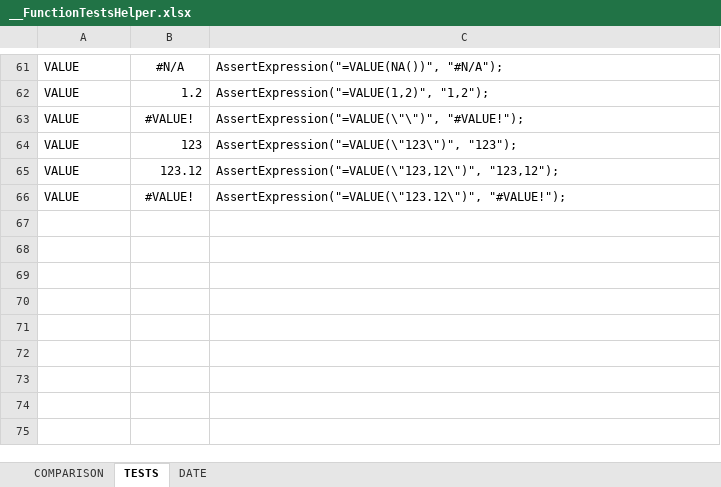
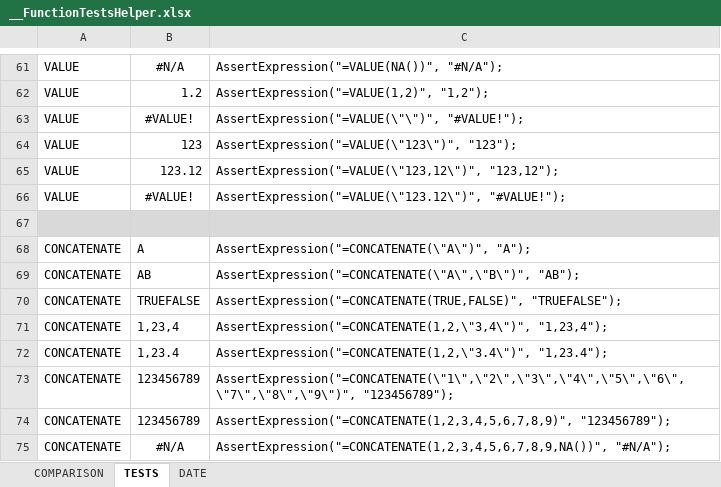
Before and after one commit to pkokki/DocumentCreator, an Excel workbook: DocumentCreator.Tests/Resources/__FunctionTestsHelper.xlsx, sheet TESTS, drawn as a sheet; only a part is shown, gaps mark what is left out; values as stored, in another font and other column widths than the file's, no borders; the diff names each change by its address in the sheet, - before the commit and + after, or states it on an @@ line.

Commit message:
added CONCATENATE

```diff
--- a/DocumentCreator.Tests/Resources/__FunctionTestsHelper.xlsx (sheet TESTS)
+++ b/DocumentCreator.Tests/Resources/__FunctionTestsHelper.xlsx (sheet TESTS)
+row 67: (empty)
+row 68: CONCATENATE | A | AssertExpression("=CONCATENATE(\"A\")", "A");
+row 69: CONCATENATE | AB | AssertExpression("=CONCATENATE(\"A\",\"B\")", "AB");
+row 70: CONCATENATE | TRUEFALSE | AssertExpression("=CONCATENATE(TRUE,FALSE)", "TRUEFALSE");
+row 71: CONCATENATE | 1,23,4 | AssertExpression("=CONCATENATE(1,2,\"3,4\")", "1,23,4");
+row 72: CONCATENATE | 1,23.4 | AssertExpression("=CONCATENATE(1,2,\"3.4\")", "1,23.4");
+row 73: CONCATENATE | 123456789 | AssertExpression("=CONCATENATE(\"1\",\"2\",\"3\",\"4\",\"5\",\"6\",\"7\",\"8\",\"9\")", "123456789");
+row 74: CONCATENATE | 123456789 | AssertExpression("=CONCATENATE(1,2,3,4,5,6,7,8,9)", "123456789");
+row 75: CONCATENATE | #N/A | AssertExpression("=CONCATENATE(1,2,3,4,5,6,7,8,9,NA())", "#N/A");
```
Also changed, not shown: 3 other files.
